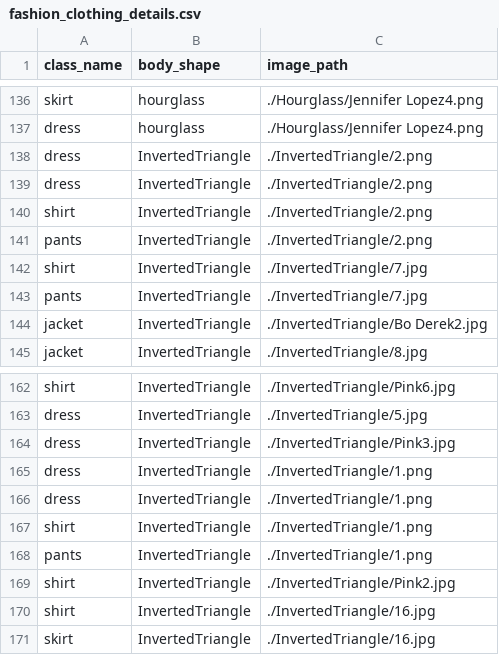
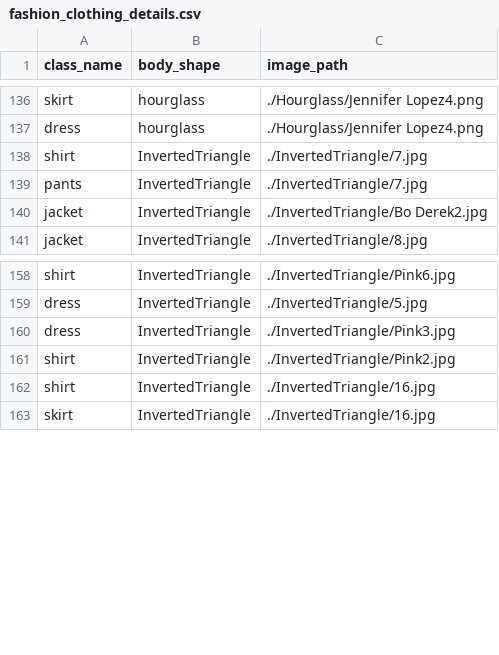
Before and after one commit to kartik-sharma-0786/Shape2Fashion, a CSV file: data/Dresses/fashion_clothing_details.csv, drawn as a sheet; only a part is shown, gaps mark what is left out.

```diff
--- a/data/Dresses/fashion_clothing_details.csv
+++ b/data/Dresses/fashion_clothing_details.csv
@@ -137,6 +137,2 @@ skirt,hourglass,./Hourglass/Jennifer Lopez4.png
 dress,hourglass,./Hourglass/Jennifer Lopez4.png
-dress,InvertedTriangle,./InvertedTriangle/2.png
-dress,InvertedTriangle,./InvertedTriangle/2.png
-shirt,InvertedTriangle,./InvertedTriangle/2.png
-pants,InvertedTriangle,./InvertedTriangle/2.png
 shirt,InvertedTriangle,./InvertedTriangle/7.jpg
@@ -164,6 +160,2 @@ dress,InvertedTriangle,./InvertedTriangle/5.jpg
 dress,InvertedTriangle,./InvertedTriangle/Pink3.jpg
-dress,InvertedTriangle,./InvertedTriangle/1.png
-dress,InvertedTriangle,./InvertedTriangle/1.png
-shirt,InvertedTriangle,./InvertedTriangle/1.png
-pants,InvertedTriangle,./InvertedTriangle/1.png
 shirt,InvertedTriangle,./InvertedTriangle/Pink2.jpg
```
Also changed, not shown: 33 other files.
